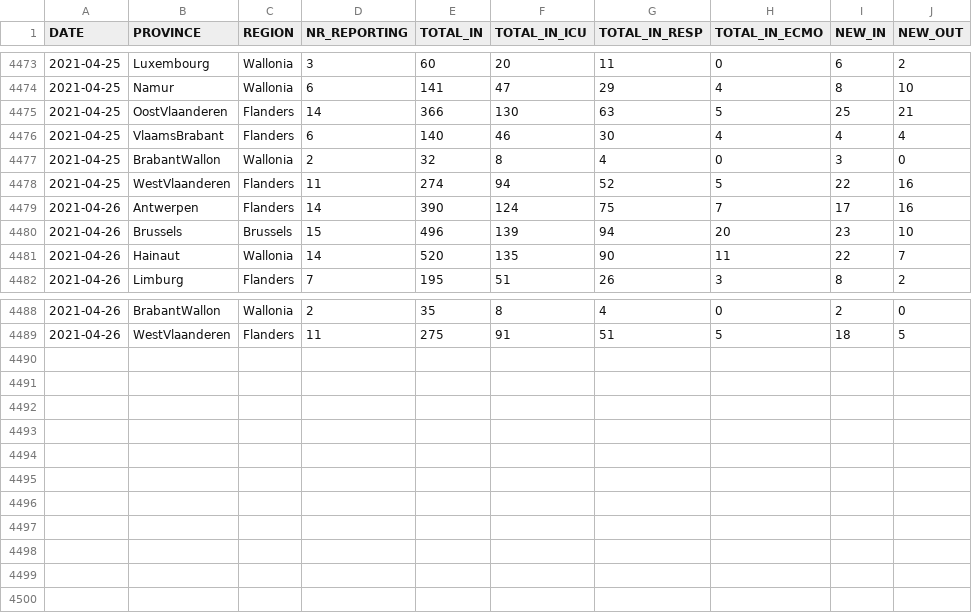
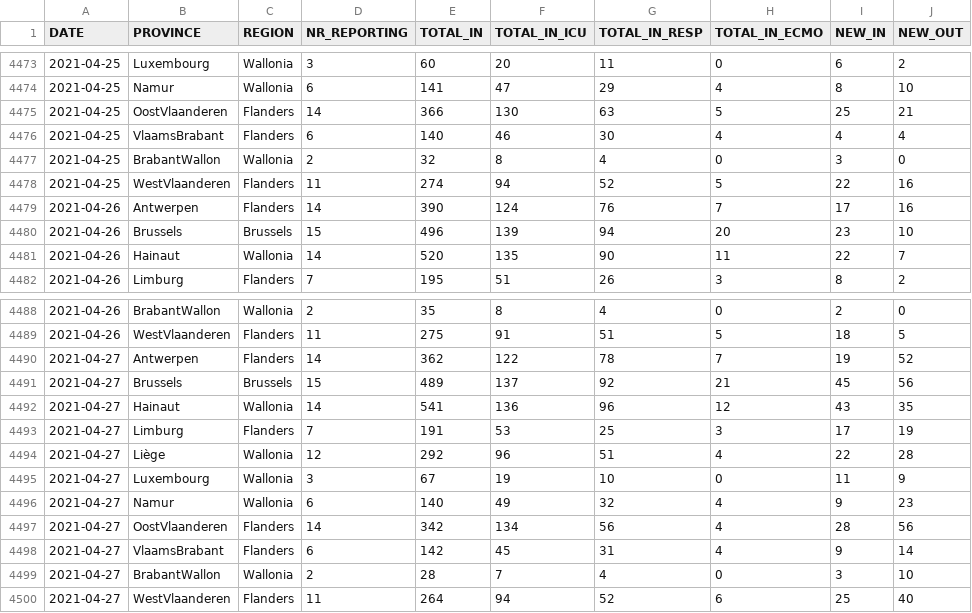
Before and after one commit to pdebuyl/coronavirus_notebooks, a CSV file: data/COVID19BE_HOSP.csv, drawn as a sheet; only a part is shown, gaps mark what is left out.

Commit message:
update data

```diff
--- a/data/COVID19BE_HOSP.csv
+++ b/data/COVID19BE_HOSP.csv
@@ -4478,3 +4478,3 @@
 2021-04-25,"WestVlaanderen","Flanders",11,274,94,52,5,22,16
-2021-04-26,"Antwerpen","Flanders",14,390,124,75,7,17,16
+2021-04-26,"Antwerpen","Flanders",14,390,124,76,7,17,16
 2021-04-26,"Brussels","Brussels",15,496,139,94,20,23,10
@@ -4489 +4489,12 @@
 2021-04-26,"WestVlaanderen","Flanders",11,275,91,51,5,18,5
+2021-04-27,"Antwerpen","Flanders",14,362,122,78,7,19,52
+2021-04-27,"Brussels","Brussels",15,489,137,92,21,45,56
+2021-04-27,"Hainaut","Wallonia",14,541,136,96,12,43,35
+2021-04-27,"Limburg","Flanders",7,191,53,25,3,17,19
+2021-04-27,"Liège","Wallonia",12,292,96,51,4,22,28
+2021-04-27,"Luxembourg","Wallonia",3,67,19,10,0,11,9
+2021-04-27,"Namur","Wallonia",6,140,49,32,4,9,23
+2021-04-27,"OostVlaanderen","Flanders",14,342,134,56,4,28,56
+2021-04-27,"VlaamsBrabant","Flanders",6,142,45,31,4,9,14
+2021-04-27,"BrabantWallon","Wallonia",2,28,7,4,0,3,10
+2021-04-27,"WestVlaanderen","Flanders",11,264,94,52,6,25,40
```
Also changed, not shown: data/COVID19BE_MORT.csv, data/COVID19BE_tests.csv, 1 other file.
